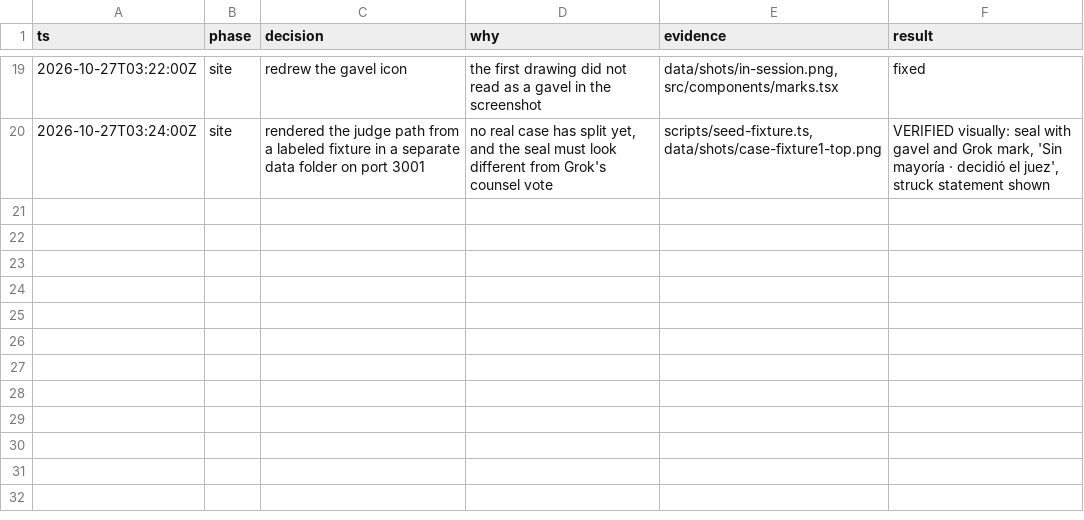
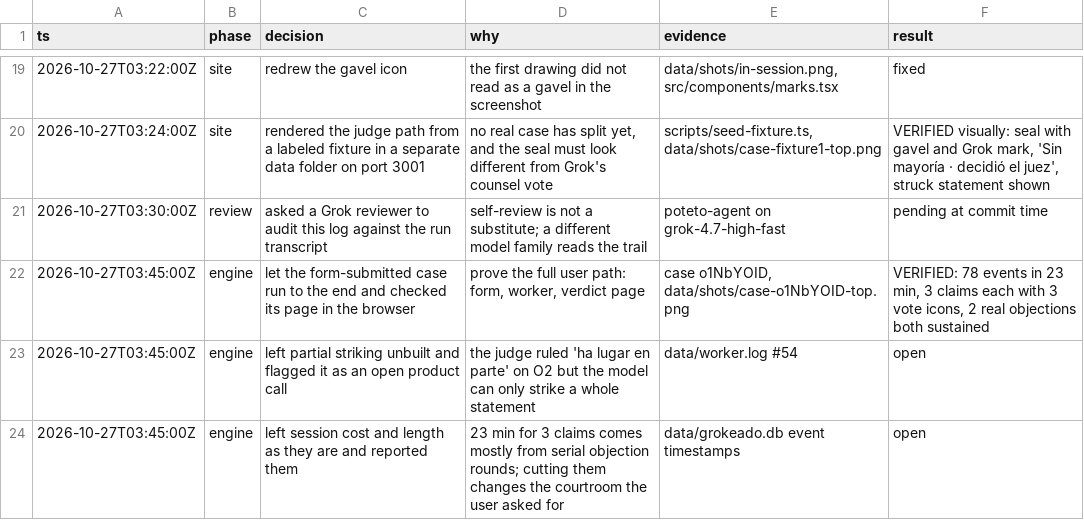
Before and after one commit to devlooped/grokeado, a TSV file: decisions.tsv, drawn as a sheet; only a part is shown, gaps mark what is left out; the diff names each change by its address in the sheet, - before the commit and + after, or states it on an @@ line.

Commit message:
Log end-to-end verification of the form-submitted case

```diff
--- a/decisions.tsv
+++ b/decisions.tsv
+row 21: 2026-10-27T03:30:00Z | review | asked a Grok reviewer to audit this log against the run transcript | self-review is not a substitute; a different model family reads the trail | poteto-agent on grok-4.7-high-fast | pending at commit time
+row 22: 2026-10-27T03:45:00Z | engine | let the form-submitted case run to the end and checked its page in the browser | prove the full user path: form, worker, verdict page | case o1NbYOID, data/shots/case-o1NbYOID-top.png | VERIFIED: 78 events in 23 min, 3 claims each with 3 vote icons, 2 real objections both sustained
+row 23: 2026-10-27T03:45:00Z | engine | left partial striking unbuilt and flagged it as an open product call | the judge ruled 'ha lugar en parte' on O2 but the model can only strike a whole statement | data/worker.log #54 | open
+row 24: 2026-10-27T03:45:00Z | engine | left session cost and length as they are and reported them | 23 min for 3 claims comes mostly from serial objection rounds; cutting them changes the courtroom the user asked for | data/grokeado.db event timestamps | open
```
